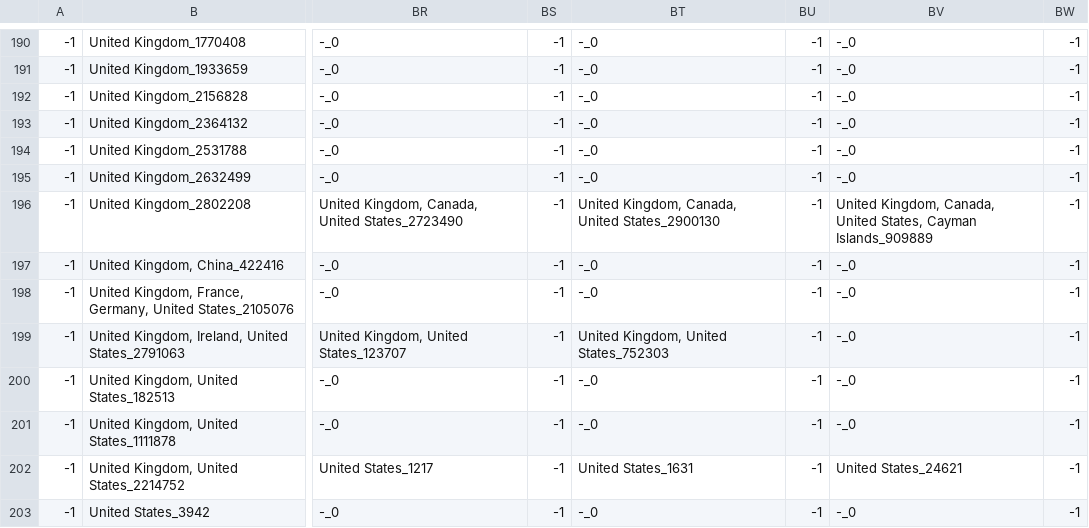
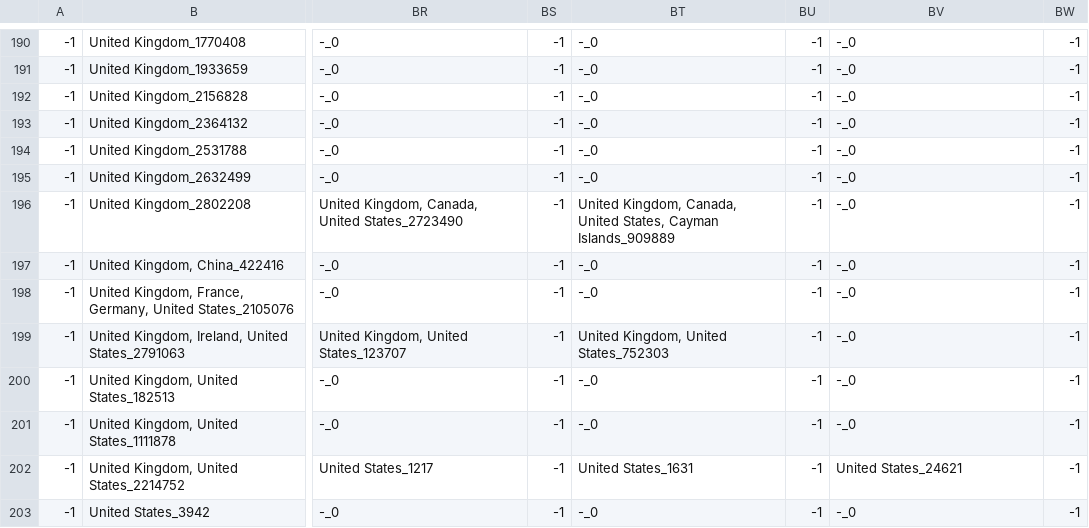
Before and after one commit to Macedo-SF/TP4, a CSV file: country_index.csv, drawn as a sheet; only a part is shown, gaps mark what is left out; the diff names each change by its address in the sheet, - before the commit and + after, or states it on an @@ line.

```diff
--- a/country_index.csv
+++ b/country_index.csv
-BT196: …Canada, United States_2900130
+BT196: …Canada, United States, Cayman Islands_909889
-BV196: United Kingdom, Canada, United States, Cayman Islands_909889
+BV196: -_0
```
Also changed, not shown: cast_index.csv, director_index.csv, 11 other files.
